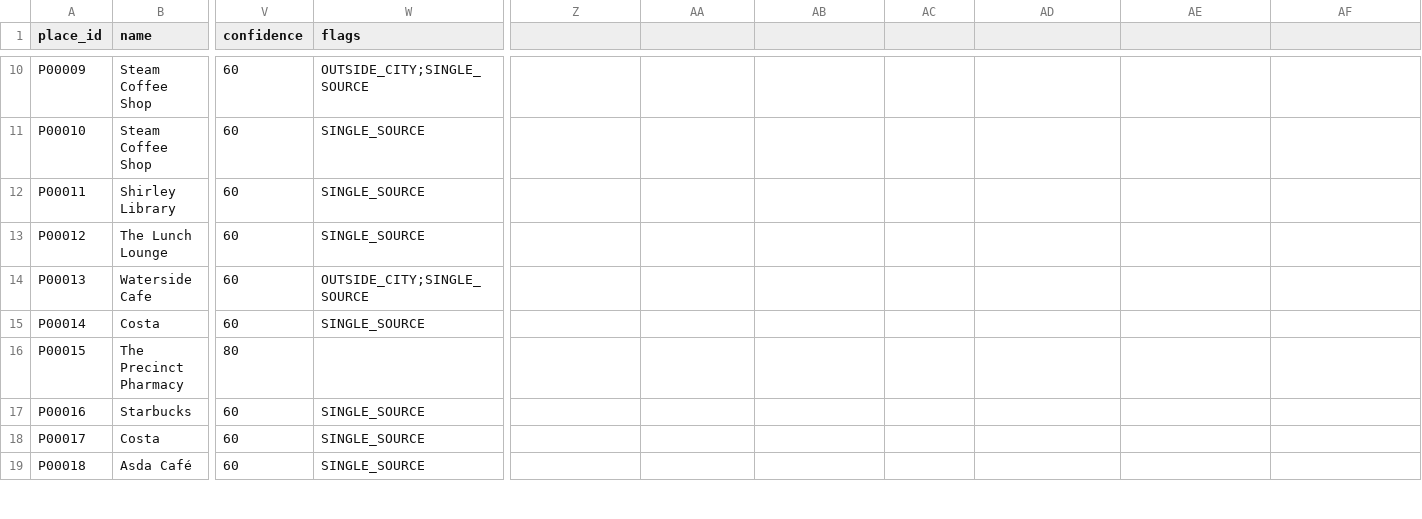
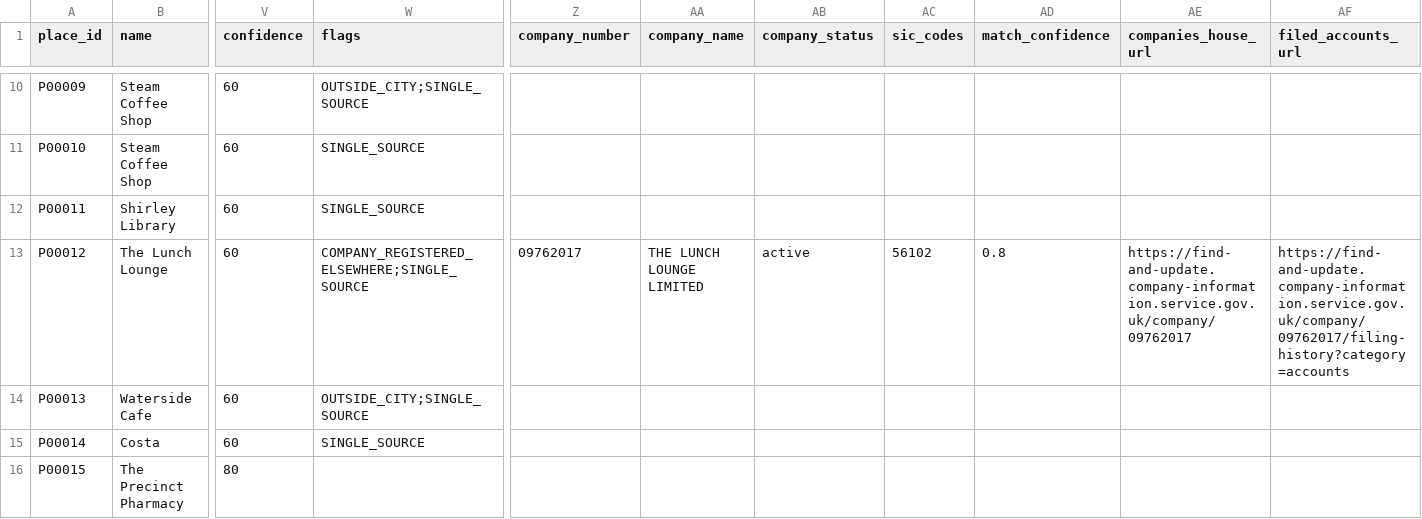
Before and after one commit to edwardyun12/civiclens-sotonship2026, a CSV file: data/db/sample/places.csv, drawn as a sheet; only a part is shown, gaps mark what is left out; the shorter side is filled out with more unchanged rows; the diff covers the shown part only; the diff names each change by its address in the sheet, - before the commit and + after, or states it on an @@ line.

Commit message:
Companies House: website CSV import, company and address tables, active-only matching; FSA XML file input

```diff
--- a/data/db/sample/places.csv
+++ b/data/db/sample/places.csv
-Z1: (empty)
+Z1: company_number
-AA1: (empty)
+AA1: company_name
-AB1: (empty)
+AB1: company_status
-AC1: (empty)
+AC1: sic_codes
-AD1: (empty)
+AD1: match_confidence
-AE1: (empty)
+AE1: companies_house_url
-AF1: (empty)
+AF1: filed_accounts_url
-W13 (flags): SINGLE_SOURCE
+W13 (flags): COMPANY_REGISTERED_ELSEWHERE;SINGLE_SOURCE
-Z13 (company_number): (empty)
+Z13 (company_number): 09762017
-AA13 (company_name): (empty)
+AA13 (company_name): THE LUNCH LOUNGE LIMITED
-AB13 (company_status): (empty)
+AB13 (company_status): active
-AC13 (sic_codes): (empty)
+AC13 (sic_codes): 56102
-AD13 (match_confidence): (empty)
+AD13 (match_confidence): 0.8
-AE13 (companies_house_url): (empty)
+AE13 (companies_house_url): https://find-and-update.company-information.service.gov.uk/company/09762017
-AF13 (filed_accounts_url): (empty)
+AF13 (filed_accounts_url): https://find-and-update.company-information.service.gov.uk/company/09762017/filing-history?category=accounts
```
Also changed, not shown: 71 edited cells elsewhere in this file, 8 other files.
